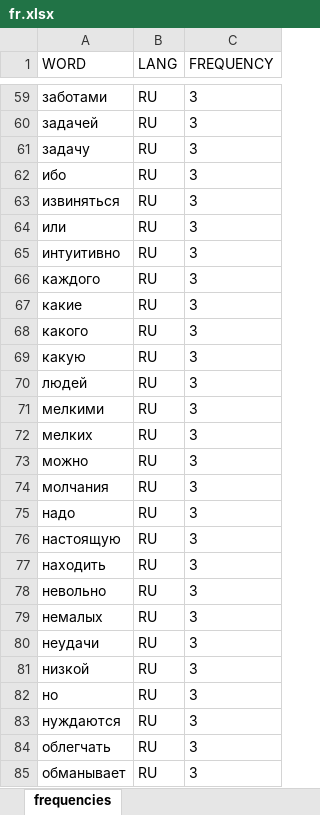
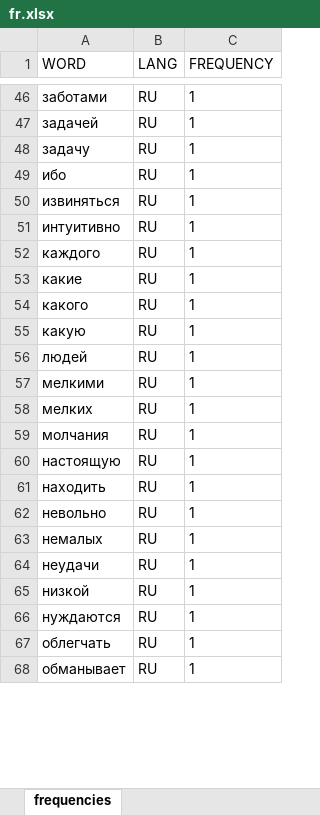
Before and after one commit to letPeace/Analyser, an Excel workbook: target/classes/out/fr.xlsx, sheet frequencies, drawn as a sheet; only a part is shown, gaps mark what is left out; values as stored, in another font and other column widths than the file's, no borders; removed rows and columns are numbered as before the commit, all else as after; the diff covers the shown part only; the diff names each change by its address in the sheet, - before the commit and + after, or states it on an @@ line.

```diff
--- a/target/classes/out/fr.xlsx (sheet frequencies)
+++ b/target/classes/out/fr.xlsx (sheet frequencies)
-C46:C50 (FREQUENCY): 3
+C46:C50 (FREQUENCY): 1
-row 64: или | RU | 3
-C51:C58 (FREQUENCY): 3
+C51:C58 (FREQUENCY): 1
-row 73: можно | RU | 3
-C59 (FREQUENCY): 3
+C59 (FREQUENCY): 1
-row 75: надо | RU | 3
-C60:C65 (FREQUENCY): 3
+C60:C65 (FREQUENCY): 1
-row 82: но | RU | 3
-C66:C68 (FREQUENCY): 3
+C66:C68 (FREQUENCY): 1
```
Also changed, not shown: 67 removed rows and 100 edited cells elsewhere in this sheet, 4 other files.
